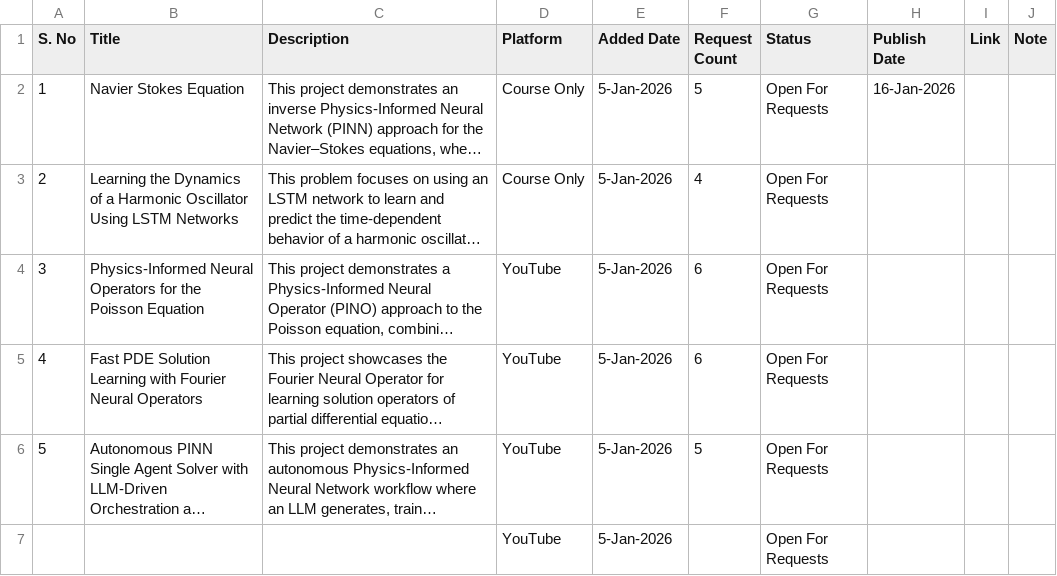
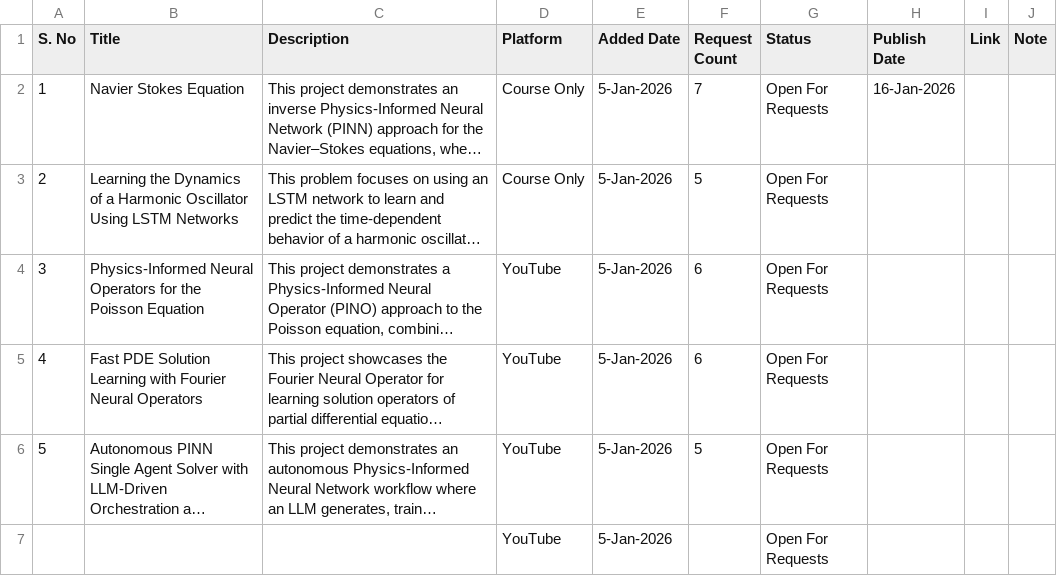
Before and after one commit to tbkopen/epyblog, a CSV file: _data/topics.csv, drawn as a sheet; long unchanged cells end in …; the diff names each change by its address in the sheet, - before the commit and + after, or states it on an @@ line.

```diff
--- a/_data/topics.csv
+++ b/_data/topics.csv
-F2 (Request Count): 5
+F2 (Request Count): 7
-F3 (Request Count): 4
+F3 (Request Count): 5
```
Also changed, not shown: 2 other files.
